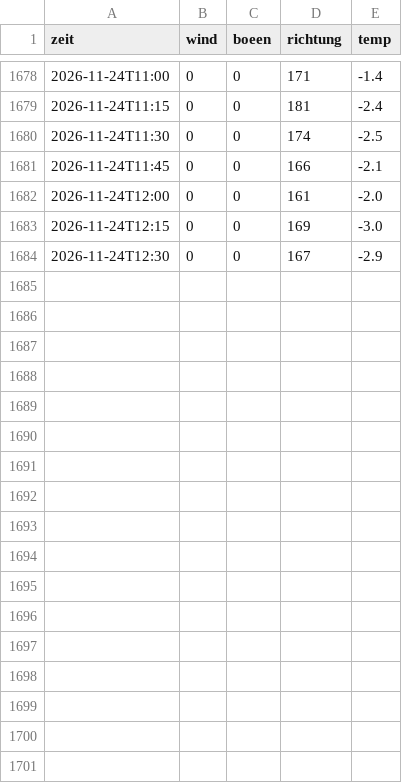
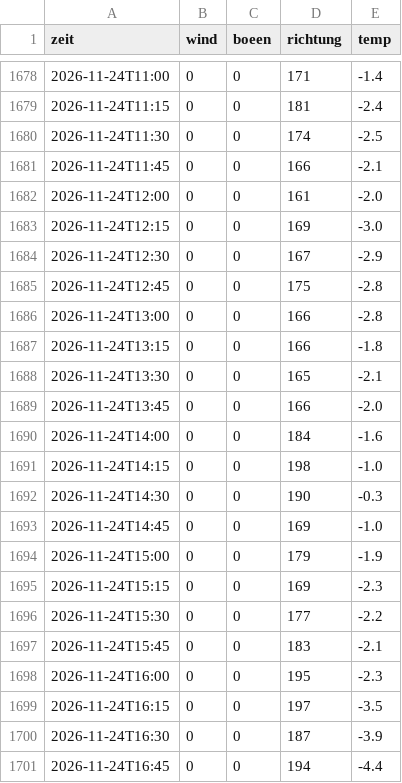
Before and after one commit to SalamanderCreator/flugwetter, a CSV file: data/messungen.csv, drawn as a sheet; only a part is shown, gaps mark what is left out.

```diff
--- a/data/messungen.csv
+++ b/data/messungen.csv
@@ -1684 +1684,18 @@ zeit,wind,boeen,richtung,temp
 2026-11-24T12:30,0,0,167,-2.9
+2026-11-24T12:45,0,0,175,-2.8
+2026-11-24T13:00,0,0,166,-2.8
+2026-11-24T13:15,0,0,166,-1.8
+2026-11-24T13:30,0,0,165,-2.1
+2026-11-24T13:45,0,0,166,-2.0
+2026-11-24T14:00,0,0,184,-1.6
+2026-11-24T14:15,0,0,198,-1.0
+2026-11-24T14:30,0,0,190,-0.3
+2026-11-24T14:45,0,0,169,-1.0
+2026-11-24T15:00,0,0,179,-1.9
+2026-11-24T15:15,0,0,169,-2.3
+2026-11-24T15:30,0,0,177,-2.2
+2026-11-24T15:45,0,0,183,-2.1
+2026-11-24T16:00,0,0,195,-2.3
+2026-11-24T16:15,0,0,197,-3.5
+2026-11-24T16:30,0,0,187,-3.9
+2026-11-24T16:45,0,0,194,-4.4
```
